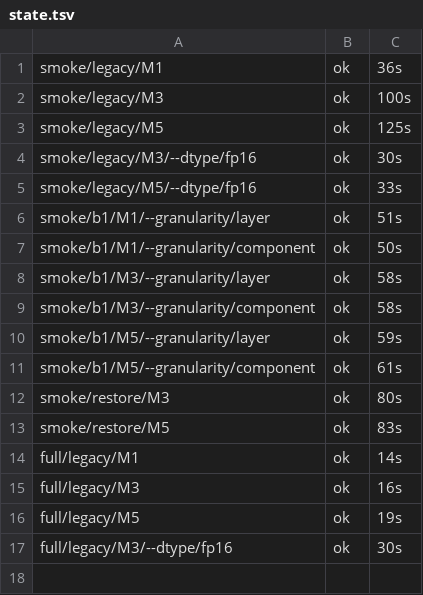
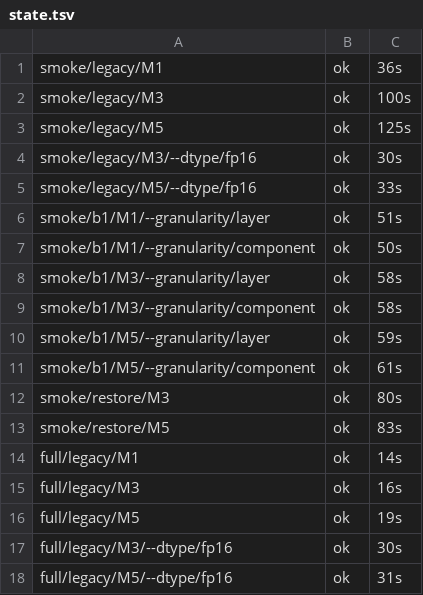
Before and after one commit to DevDaring/Quant_Bias, a TSV file: mixed_study/results/v2/_logs/state.tsv, drawn as a sheet.

Commit message:
results(mixed/full): full/legacy/M5/--dtype/fp16

```diff
--- a/mixed_study/results/v2/_logs/state.tsv
+++ b/mixed_study/results/v2/_logs/state.tsv
@@ -17 +17,2 @@ full/legacy/M5	ok	19s
 full/legacy/M3/--dtype/fp16	ok	30s
+full/legacy/M5/--dtype/fp16	ok	31s
```
Also changed, not shown: 3 other files.
